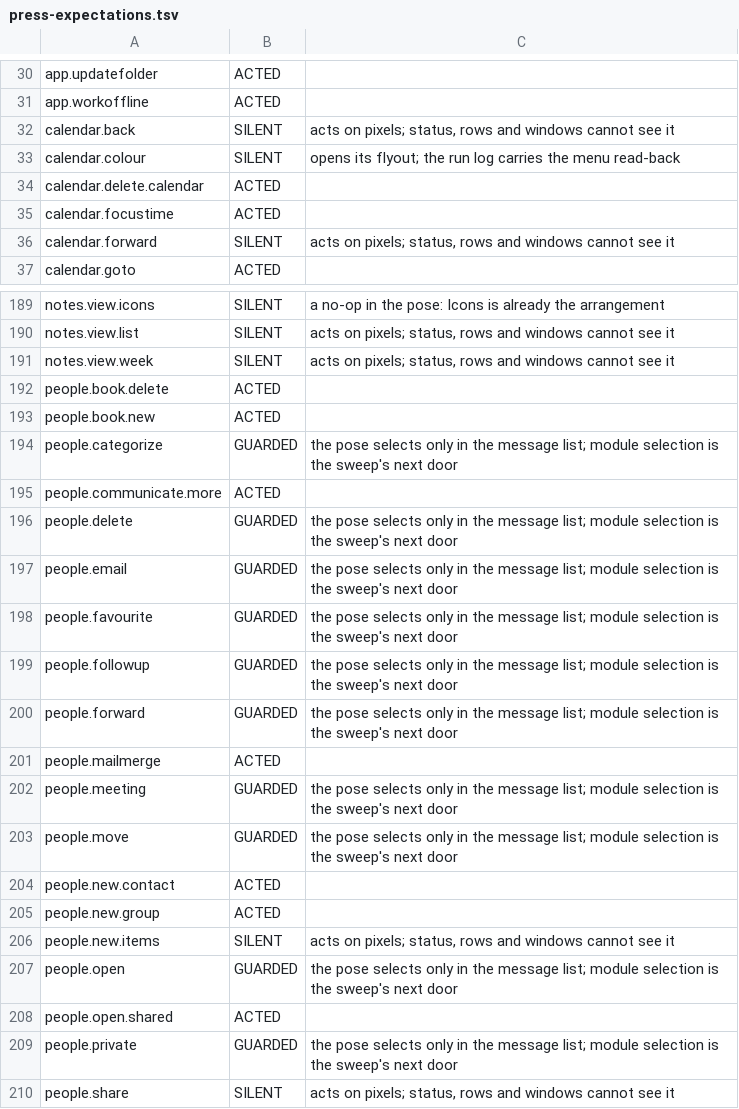
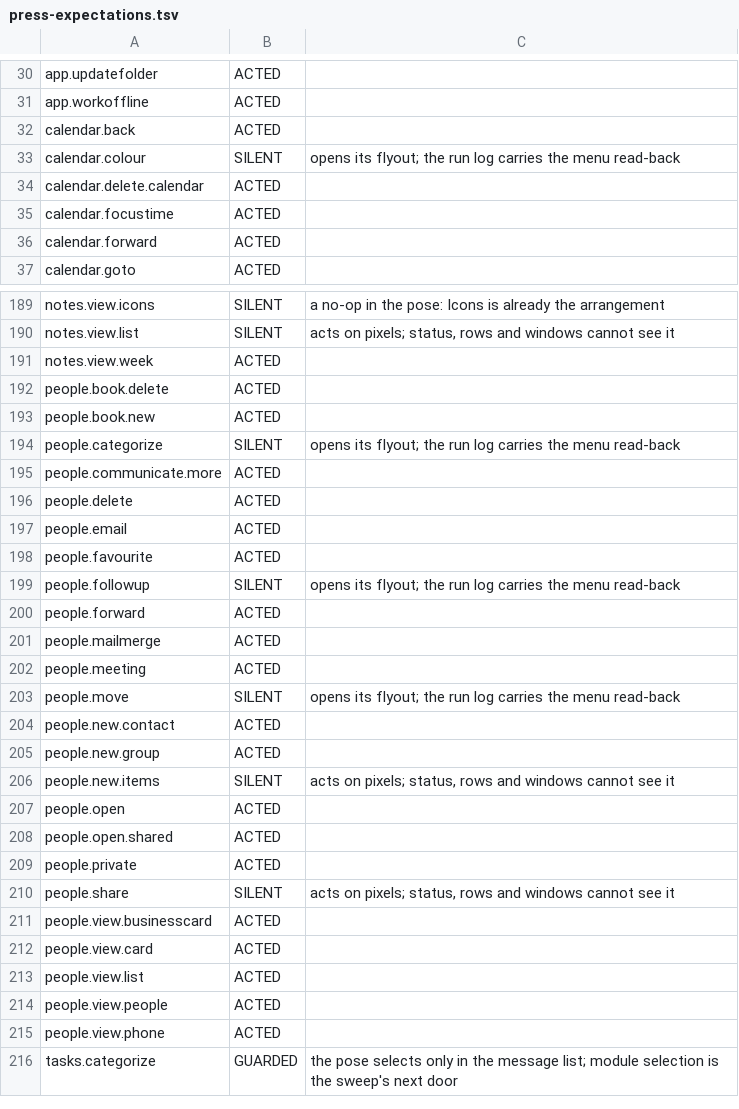
Before and after one commit to codingncaffeine/Mailbox, a TSV file: tools/poses/press-expectations.tsv, drawn as a sheet; only a part is shown, gaps mark what is left out; the shorter side is filled out with more unchanged rows; the diff covers the shown part only.

```diff
--- a/tools/poses/press-expectations.tsv
+++ b/tools/poses/press-expectations.tsv
@@ -31,3 +31,3 @@ app.updatefolder	ACTED
 app.workoffline	ACTED
-calendar.back	SILENT	acts on pixels; status, rows and windows cannot see it
+calendar.back	ACTED
 calendar.colour	SILENT	opens its flyout; the run log carries the menu read-back
@@ -35,3 +35,3 @@ calendar.delete.calendar	ACTED
 calendar.focustime	ACTED
-calendar.forward	SILENT	acts on pixels; status, rows and windows cannot see it
+calendar.forward	ACTED
 calendar.goto	ACTED
@@ -190,15 +190,15 @@ notes.view.icons	SILENT	a no-op in the pose: Icons is already the arrangement
 notes.view.list	SILENT	acts on pixels; status, rows and windows cannot see it
-notes.view.week	SILENT	acts on pixels; status, rows and windows cannot see it
+notes.view.week	ACTED
 people.book.delete	ACTED
 people.book.new	ACTED
-people.categorize	GUARDED	the pose selects only in the message list; module selection is the sweep's next door
+people.categorize	SILENT	opens its flyout; the run log carries the menu read-back
 people.communicate.more	ACTED
-people.delete	GUARDED	the pose selects only in the message list; module selection is the sweep's next door
-people.email	GUARDED	the pose selects only in the message list; module selection is the sweep's next door
-people.favourite	GUARDED	the pose selects only in the message list; module selection is the sweep's next door
-people.followup	GUARDED	the pose selects only in the message list; module selection is the sweep's next door
-people.forward	GUARDED	the pose selects only in the message list; module selection is the sweep's next door
+people.delete	ACTED
+people.email	ACTED
+people.favourite	ACTED
+people.followup	SILENT	opens its flyout; the run log carries the menu read-back
+people.forward	ACTED
 people.mailmerge	ACTED
-people.meeting	GUARDED	the pose selects only in the message list; module selection is the sweep's next door
-people.move	GUARDED	the pose selects only in the message list; module selection is the sweep's next door
+people.meeting	ACTED
+people.move	SILENT	opens its flyout; the run log carries the menu read-back
 people.new.contact	ACTED
@@ -206,5 +206,5 @@ people.new.group	ACTED
 people.new.items	SILENT	acts on pixels; status, rows and windows cannot see it
-people.open	GUARDED	the pose selects only in the message list; module selection is the sweep's next door
+people.open	ACTED
 people.open.shared	ACTED
-people.private	GUARDED	the pose selects only in the message list; module selection is the sweep's next door
+people.private	ACTED
 people.share	SILENT	acts on pixels; status, rows and windows cannot see it
```
Also changed, not shown: 40 edited cells elsewhere in this file, 4 other files.
